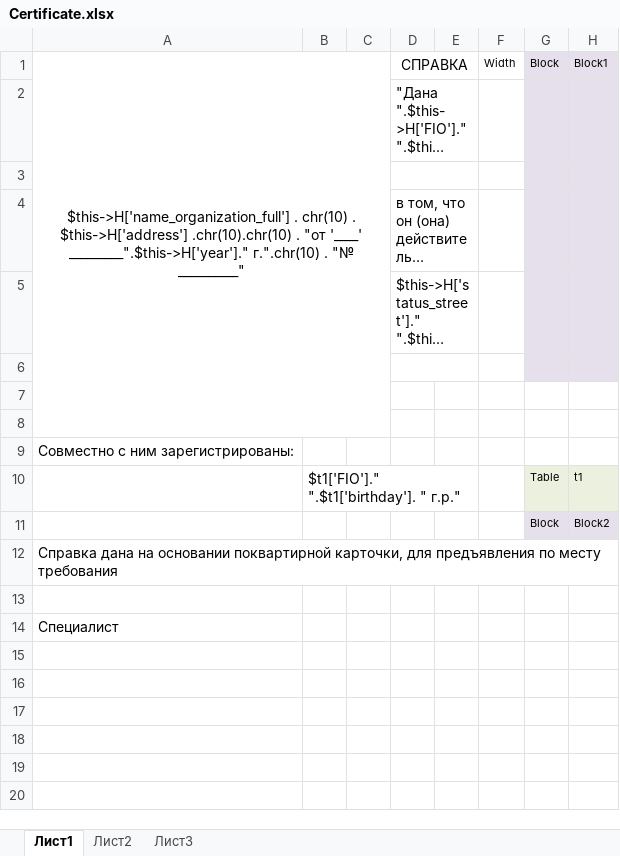
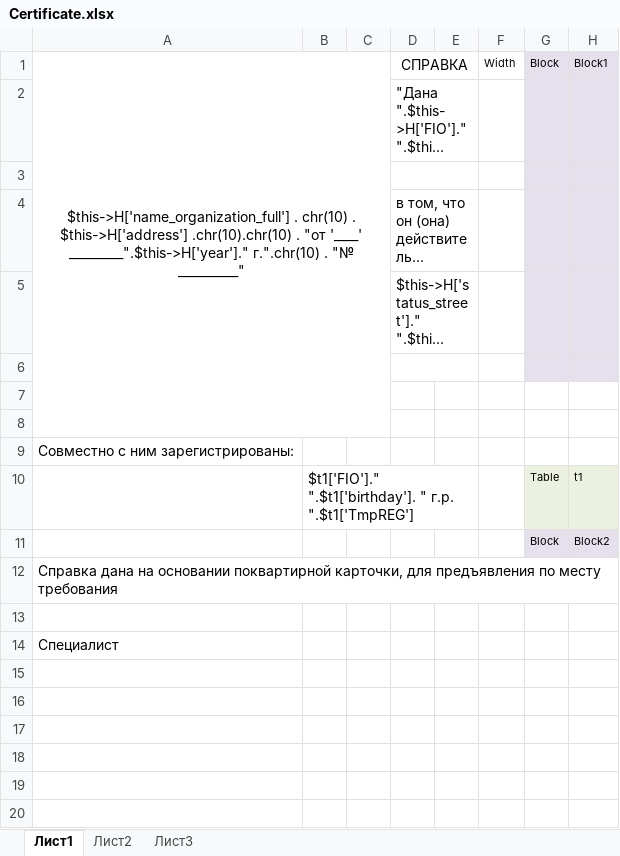
Before and after one commit to ddrsdram/REPORTS, an Excel workbook: Reports/FIO/Certificate/Certificate.xlsx, sheet Лист1, drawn as a sheet; only a part is shown; long unchanged cells end in …; values as stored, in another font and other column widths than the file's, no borders; the diff names each change by its address in the sheet, - before the commit and + after, or states it on an @@ line.

```diff
--- a/Reports/FIO/Certificate/Certificate.xlsx (sheet Лист1)
+++ b/Reports/FIO/Certificate/Certificate.xlsx (sheet Лист1)
-B10: …".$t1['birthday']. " г.р."
+B10: …".$t1['birthday']. " г.р. ".$t1['TmpREG']
```
Also changed, not shown: 2 other files.
